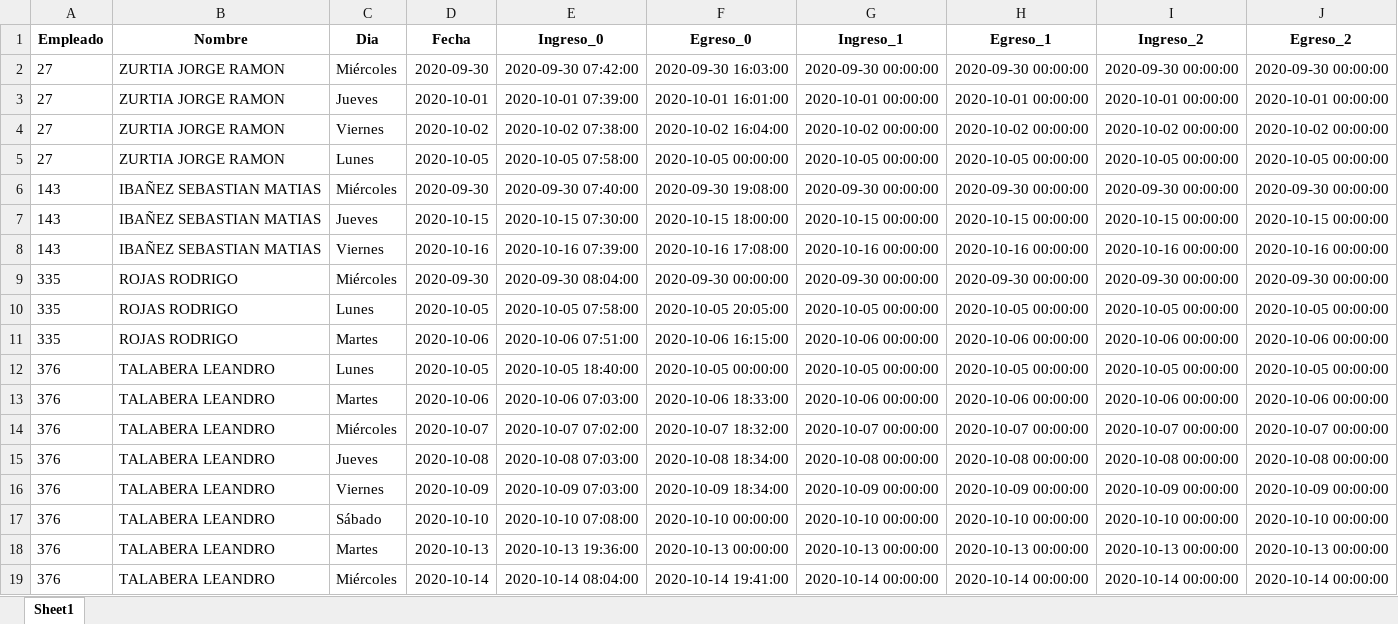
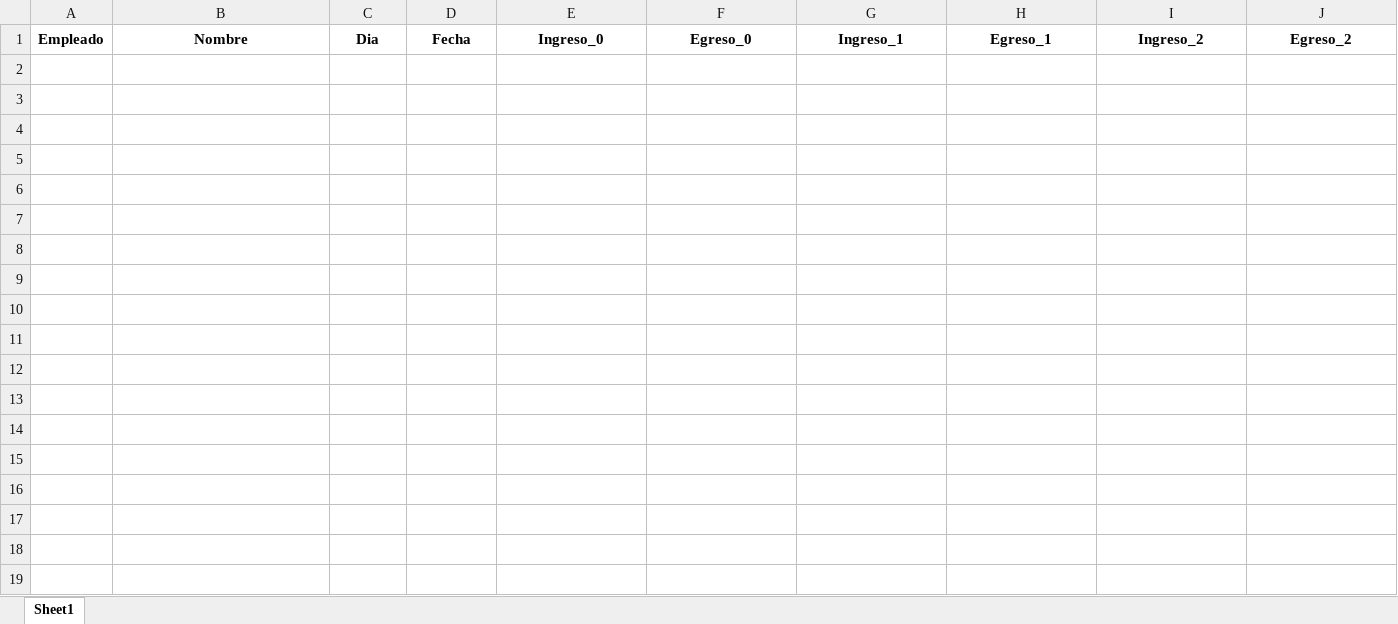
Before and after one commit to erebodino/Vulfin, an Excel workbook: Archivos de trabajo/A completar/Rechazados/Rechazados 2020-10-01 al 2020-10-15.xlsx, sheet Sheet1, drawn as a sheet; only a part is shown; values as stored, in another font and other column widths than the file's, no borders; rows hold the shown columns only; the diff covers the shown part only; the diff names each change by its address in the sheet, - before the commit and + after, or states it on an @@ line.

```diff
--- a/Archivos de trabajo/A completar/Rechazados/Rechazados 2020-10-01 al 2020-10-15.xlsx (sheet Sheet1)
+++ b/Archivos de trabajo/A completar/Rechazados/Rechazados 2020-10-01 al 2020-10-15.xlsx (sheet Sheet1)
-row 2: 27 | ZURTIA JORGE RAMON | Miércoles | 2020-09-30 | 2020-09-30 07:42:00 | 2020-09-30 16:03:00 | 2020-09-30 00:00:00 | 2020-09-30 00:00:00 | 2020-09-30 00:00:00 | 2020-09-30 00:00:00
-row 3: 27 | ZURTIA JORGE RAMON | Jueves | 2020-10-01 | 2020-10-01 07:39:00 | 2020-10-01 16:01:00 | 2020-10-01 00:00:00 | 2020-10-01 00:00:00 | 2020-10-01 00:00:00 | 2020-10-01 00:00:00
-row 4: 27 | ZURTIA JORGE RAMON | Viernes | 2020-10-02 | 2020-10-02 07:38:00 | 2020-10-02 16:04:00 | 2020-10-02 00:00:00 | 2020-10-02 00:00:00 | 2020-10-02 00:00:00 | 2020-10-02 00:00:00
-row 5: 27 | ZURTIA JORGE RAMON | Lunes | 2020-10-05 | 2020-10-05 07:58:00 | 2020-10-05 00:00:00 | 2020-10-05 00:00:00 | 2020-10-05 00:00:00 | 2020-10-05 00:00:00 | 2020-10-05 00:00:00
-row 6: 143 | IBAÑEZ SEBASTIAN MATIAS | Miércoles | 2020-09-30 | 2020-09-30 07:40:00 | 2020-09-30 19:08:00 | 2020-09-30 00:00:00 | 2020-09-30 00:00:00 | 2020-09-30 00:00:00 | 2020-09-30 00:00:00
-row 7: 143 | IBAÑEZ SEBASTIAN MATIAS | Jueves | 2020-10-15 | 2020-10-15 07:30:00 | 2020-10-15 18:00:00 | 2020-10-15 00:00:00 | 2020-10-15 00:00:00 | 2020-10-15 00:00:00 | 2020-10-15 00:00:00
-row 8: 143 | IBAÑEZ SEBASTIAN MATIAS | Viernes | 2020-10-16 | 2020-10-16 07:39:00 | 2020-10-16 17:08:00 | 2020-10-16 00:00:00 | 2020-10-16 00:00:00 | 2020-10-16 00:00:00 | 2020-10-16 00:00:00
-row 9: 335 | ROJAS RODRIGO | Miércoles | 2020-09-30 | 2020-09-30 08:04:00 | 2020-09-30 00:00:00 | 2020-09-30 00:00:00 | 2020-09-30 00:00:00 | 2020-09-30 00:00:00 | 2020-09-30 00:00:00
-row 10: 335 | ROJAS RODRIGO | Lunes | 2020-10-05 | 2020-10-05 07:58:00 | 2020-10-05 20:05:00 | 2020-10-05 00:00:00 | 2020-10-05 00:00:00 | 2020-10-05 00:00:00 | 2020-10-05 00:00:00
-row 11: 335 | ROJAS RODRIGO | Martes | 2020-10-06 | 2020-10-06 07:51:00 | 2020-10-06 16:15:00 | 2020-10-06 00:00:00 | 2020-10-06 00:00:00 | 2020-10-06 00:00:00 | 2020-10-06 00:00:00
-row 12: 376 | TALABERA LEANDRO | Lunes | 2020-10-05 | 2020-10-05 18:40:00 | 2020-10-05 00:00:00 | 2020-10-05 00:00:00 | 2020-10-05 00:00:00 | 2020-10-05 00:00:00 | 2020-10-05 00:00:00
-row 13: 376 | TALABERA LEANDRO | Martes | 2020-10-06 | 2020-10-06 07:03:00 | 2020-10-06 18:33:00 | 2020-10-06 00:00:00 | 2020-10-06 00:00:00 | 2020-10-06 00:00:00 | 2020-10-06 00:00:00
-row 14: 376 | TALABERA LEANDRO | Miércoles | 2020-10-07 | 2020-10-07 07:02:00 | 2020-10-07 18:32:00 | 2020-10-07 00:00:00 | 2020-10-07 00:00:00 | 2020-10-07 00:00:00 | 2020-10-07 00:00:00
-row 15: 376 | TALABERA LEANDRO | Jueves | 2020-10-08 | 2020-10-08 07:03:00 | 2020-10-08 18:34:00 | 2020-10-08 00:00:00 | 2020-10-08 00:00:00 | 2020-10-08 00:00:00 | 2020-10-08 00:00:00
-row 16: 376 | TALABERA LEANDRO | Viernes | 2020-10-09 | 2020-10-09 07:03:00 | 2020-10-09 18:34:00 | 2020-10-09 00:00:00 | 2020-10-09 00:00:00 | 2020-10-09 00:00:00 | 2020-10-09 00:00:00
-row 17: 376 | TALABERA LEANDRO | Sábado | 2020-10-10 | 2020-10-10 07:08:00 | 2020-10-10 00:00:00 | 2020-10-10 00:00:00 | 2020-10-10 00:00:00 | 2020-10-10 00:00:00 | 2020-10-10 00:00:00
-row 18: 376 | TALABERA LEANDRO | Martes | 2020-10-13 | 2020-10-13 19:36:00 | 2020-10-13 00:00:00 | 2020-10-13 00:00:00 | 2020-10-13 00:00:00 | 2020-10-13 00:00:00 | 2020-10-13 00:00:00
-row 19: 376 | TALABERA LEANDRO | Miércoles | 2020-10-14 | 2020-10-14 08:04:00 | 2020-10-14 19:41:00 | 2020-10-14 00:00:00 | 2020-10-14 00:00:00 | 2020-10-14 00:00:00 | 2020-10-14 00:00:00
```
Also changed, not shown: 114 removed rows elsewhere in this sheet, Archivos de trabajo/A completar/Excel desde 2020-10-01 hasta 2020-10-15.xlsx, 6 other files.
